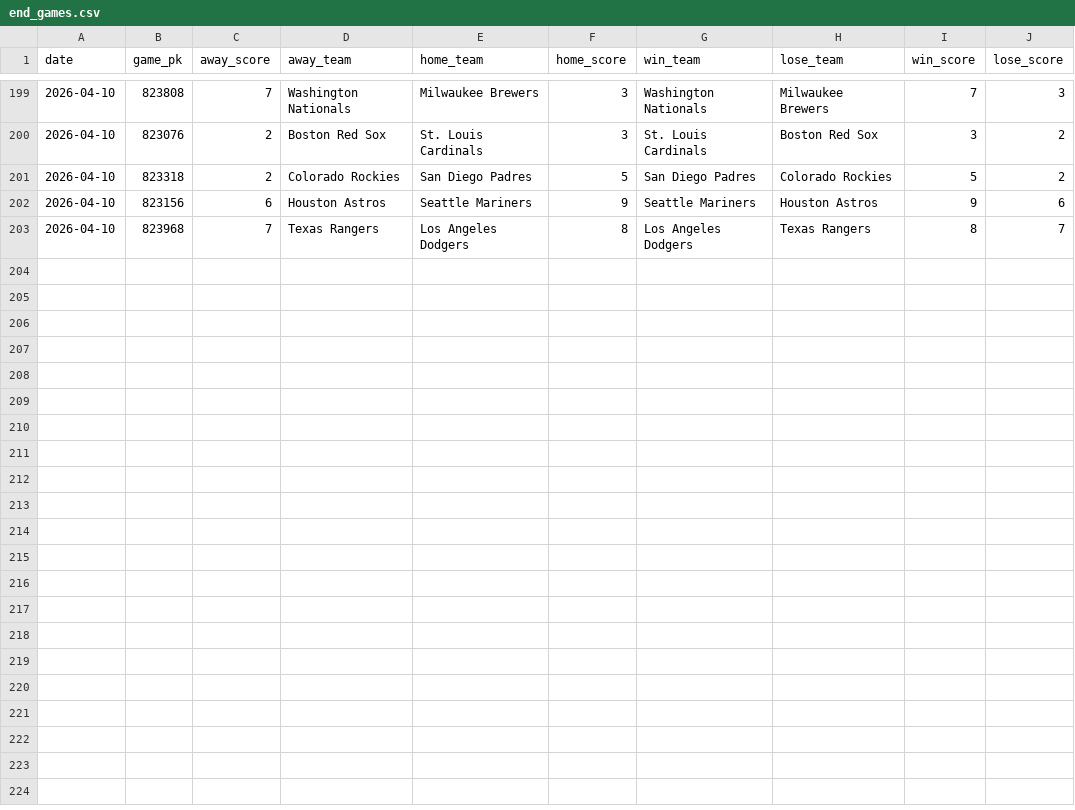
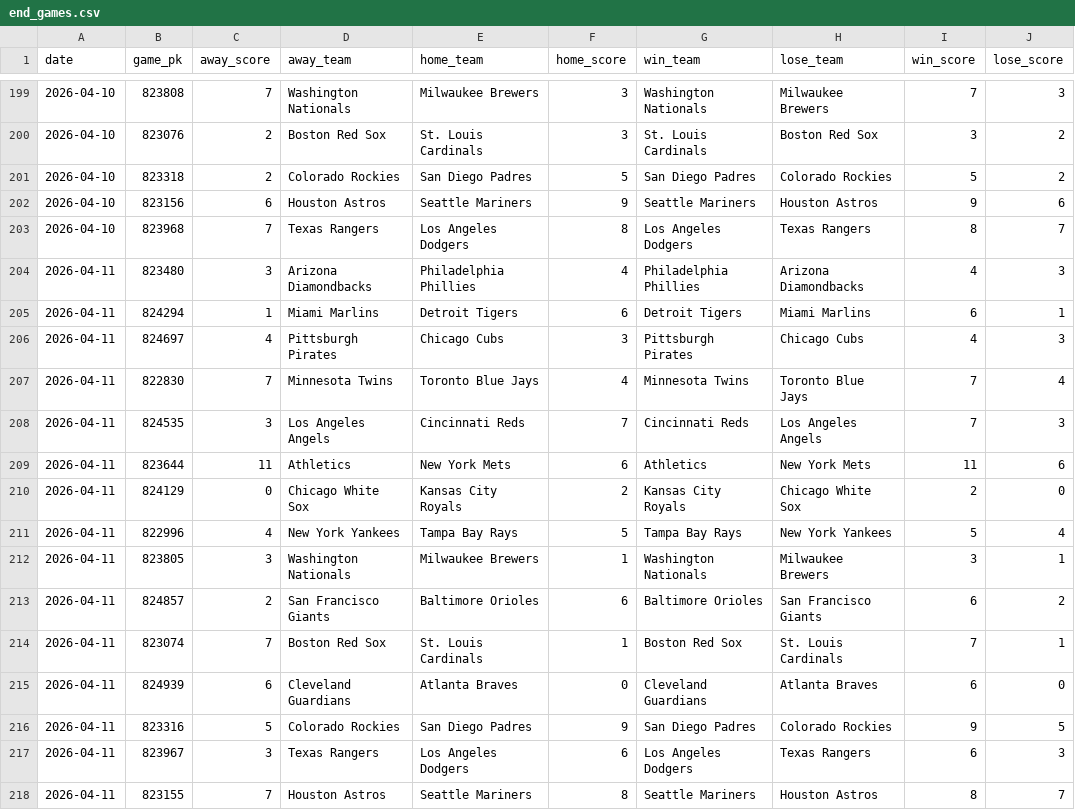
Before and after one commit to chadallison/mlb26, a CSV file: data/end_games.csv, drawn as a sheet; only a part is shown, gaps mark what is left out.

```diff
--- a/data/end_games.csv
+++ b/data/end_games.csv
@@ -203 +203,16 @@ date,game_pk,away_score,away_team,home_team,home_score,win_team,lose_team,win_sc
 2026-04-10,823968,7,Texas Rangers,Los Angeles Dodgers,8,Los Angeles Dodgers,Texas Rangers,8,7
+2026-04-11,823480,3,Arizona Diamondbacks,Philadelphia Phillies,4,Philadelphia Phillies,Arizona Diamondbacks,4,3
+2026-04-11,824294,1,Miami Marlins,Detroit Tigers,6,Detroit Tigers,Miami Marlins,6,1
+2026-04-11,824697,4,Pittsburgh Pirates,Chicago Cubs,3,Pittsburgh Pirates,Chicago Cubs,4,3
+2026-04-11,822830,7,Minnesota Twins,Toronto Blue Jays,4,Minnesota Twins,Toronto Blue Jays,7,4
+2026-04-11,824535,3,Los Angeles Angels,Cincinnati Reds,7,Cincinnati Reds,Los Angeles Angels,7,3
+2026-04-11,823644,11,Athletics,New York Mets,6,Athletics,New York Mets,11,6
+2026-04-11,824129,0,Chicago White Sox,Kansas City Royals,2,Kansas City Royals,Chicago White Sox,2,0
+2026-04-11,822996,4,New York Yankees,Tampa Bay Rays,5,Tampa Bay Rays,New York Yankees,5,4
+2026-04-11,823805,3,Washington Nationals,Milwaukee Brewers,1,Washington Nationals,Milwaukee Brewers,3,1
+2026-04-11,824857,2,San Francisco Giants,Baltimore Orioles,6,Baltimore Orioles,San Francisco Giants,6,2
+2026-04-11,823074,7,Boston Red Sox,St. Louis Cardinals,1,Boston Red Sox,St. Louis Cardinals,7,1
+2026-04-11,824939,6,Cleveland Guardians,Atlanta Braves,0,Cleveland Guardians,Atlanta Braves,6,0
+2026-04-11,823316,5,Colorado Rockies,San Diego Padres,9,San Diego Padres,Colorado Rockies,9,5
+2026-04-11,823967,3,Texas Rangers,Los Angeles Dodgers,6,Los Angeles Dodgers,Texas Rangers,6,3
+2026-04-11,823155,7,Houston Astros,Seattle Mariners,8,Seattle Mariners,Houston Astros,8,7
```
Also changed, not shown: 8 other files.
